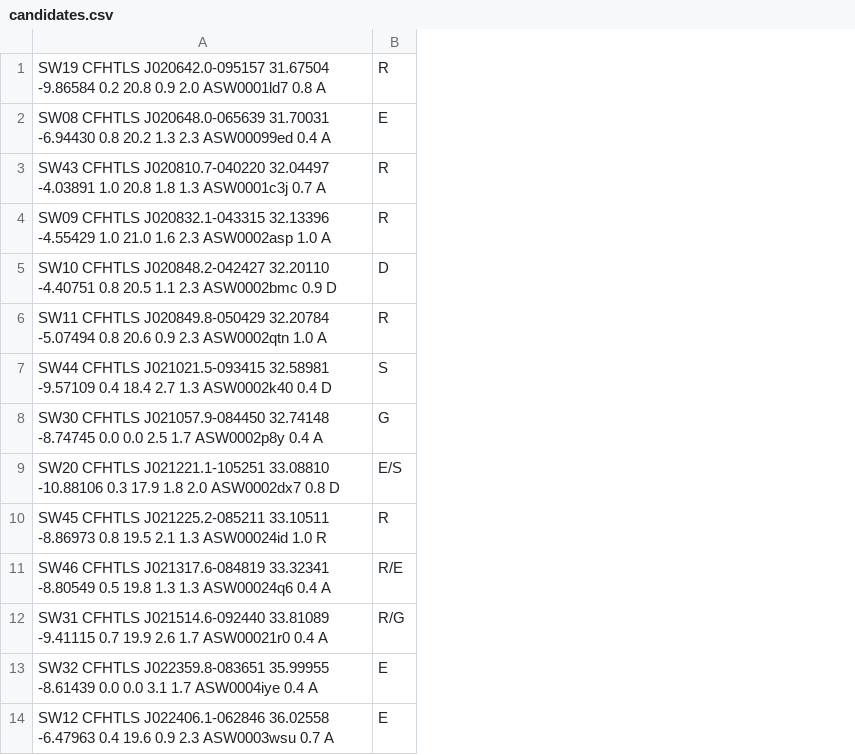
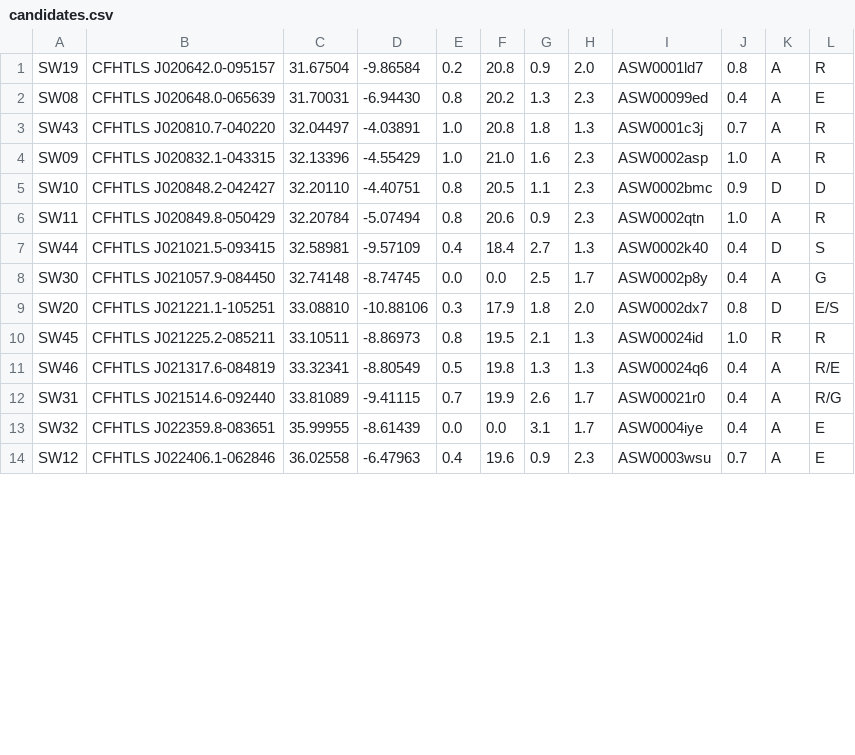
Before and after one commit to RafiKueng/sw_new_candidates, a CSV file: candidates.csv, drawn as a sheet; only a part is shown; removed rows and columns are numbered as before the commit, all else as after; the diff names each change by its address in the sheet, - before the commit and + after, or states it on an @@ line.

Commit message:
new candidates

```diff
--- a/candidates.csv
+++ b/candidates.csv
-column A, rows 1-14: SW19 CFHTLS J020642.0-095157 31.67504 -9.86584 0.2 20.8 0.9 2.0 ASW0001ld7 0.8 A | SW08 CFHTLS J020648.0-065639 31.70031 -6.94430 0.8 20.2 1.3 2.3 ASW00099ed 0.4 A | SW43 CFHTLS J020810.7-040220 32.04497 -4.03891 1.0 20.8 1.8 1.3 ASW0001c3j 0.7 A | SW09 CFHTLS J020832.1-043315 32.13396 -4.55429 1.0 21.0 1.6 2.3 ASW0002asp 1.0 A | SW10 CFHTLS J020848.2-042427 32.20110 -4.40751 0.8 20.5 1.1 2.3 ASW0002bmc 0.9 D | SW11 CFHTLS J020849.8-050429 32.20784 -5.07494 0.8 20.6 0.9 2.3 ASW0002qtn 1.0 A | SW44 CFHTLS J021021.5-093415 32.58981 -9.57109 0.4 18.4 2.7 1.3 ASW0002k40 0.4 D | SW30 CFHTLS J021057.9-084450 32.74148 -8.74745 0.0 0.0 2.5 1.7 ASW0002p8y 0.4 A | SW20 CFHTLS J021221.1-105251 33.08810 -10.88106 0.3 17.9 1.8 2.0 ASW0002dx7 0.8 D | SW45 CFHTLS J021225.2-085211 33.10511 -8.86973 0.8 19.5 2.1 1.3 ASW00024id 1.0 R | SW46 CFHTLS J021317.6-084819 33.32341 -8.80549 0.5 19.8 1.3 1.3 ASW00024q6 0.4 A | SW31 CFHTLS J021514.6-092440 33.81089 -9.41115 0.7 19.9 2.6 1.7 ASW00021r0 0.4 A | SW32 CFHTLS J022359.8-083651 35.99955 -8.61439 0.0 0.0 3.1 1.7 ASW0004iye 0.4 A | SW12 CFHTLS J022406.1-062846 36.02558 -6.47963 0.4 19.6 0.9 2.3 ASW0003wsu 0.7 A
+column A, rows 1-14: SW19 | SW08 | SW43 | SW09 | SW10 | SW11 | SW44 | SW30 | SW20 | SW45 | SW46 | SW31 | SW32 | SW12
+column B, rows 1-14: CFHTLS J020642.0-095157 | CFHTLS J020648.0-065639 | CFHTLS J020810.7-040220 | CFHTLS J020832.1-043315 | CFHTLS J020848.2-042427 | CFHTLS J020849.8-050429 | CFHTLS J021021.5-093415 | CFHTLS J021057.9-084450 | CFHTLS J021221.1-105251 | CFHTLS J021225.2-085211 | CFHTLS J021317.6-084819 | CFHTLS J021514.6-092440 | CFHTLS J022359.8-083651 | CFHTLS J022406.1-062846
+column C, rows 1-14: 31.67504 | 31.70031 | 32.04497 | 32.13396 | 32.20110 | 32.20784 | 32.58981 | 32.74148 | 33.08810 | 33.10511 | 33.32341 | 33.81089 | 35.99955 | 36.02558
+column D, rows 1-14: -9.86584 | -6.94430 | -4.03891 | -4.55429 | -4.40751 | -5.07494 | -9.57109 | -8.74745 | -10.88106 | -8.86973 | -8.80549 | -9.41115 | -8.61439 | -6.47963
+column E, rows 1-14: 0.2 | 0.8 | 1.0 | 1.0 | 0.8 | 0.8 | 0.4 | 0.0 | 0.3 | 0.8 | 0.5 | 0.7 | 0.0 | 0.4
+column F, rows 1-14: 20.8 | 20.2 | 20.8 | 21.0 | 20.5 | 20.6 | 18.4 | 0.0 | 17.9 | 19.5 | 19.8 | 19.9 | 0.0 | 19.6
+column G, rows 1-14: 0.9 | 1.3 | 1.8 | 1.6 | 1.1 | 0.9 | 2.7 | 2.5 | 1.8 | 2.1 | 1.3 | 2.6 | 3.1 | 0.9
+column H, rows 1-14: 2.0 | 2.3 | 1.3 | 2.3 | 2.3 | 2.3 | 1.3 | 1.7 | 2.0 | 1.3 | 1.3 | 1.7 | 1.7 | 2.3
+column I, rows 1-14: ASW0001ld7 | ASW00099ed | ASW0001c3j | ASW0002asp | ASW0002bmc | ASW0002qtn | ASW0002k40 | ASW0002p8y | ASW0002dx7 | ASW00024id | ASW00024q6 | ASW00021r0 | ASW0004iye | ASW0003wsu
+column J, rows 1-14: 0.8 | 0.4 | 0.7 | 1.0 | 0.9 | 1.0 | 0.4 | 0.4 | 0.8 | 1.0 | 0.4 | 0.4 | 0.4 | 0.7
+column K, rows 1-14: A | A | A | A | D | A | D | A | D | R | A | A | A | A
```
Also changed, not shown: 3 other files.
